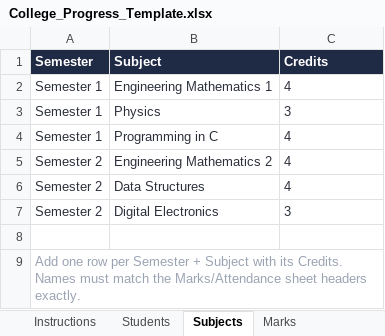
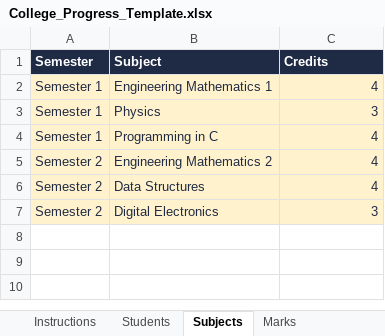
Before and after one commit to hedaprateek/report-generator, an Excel workbook: assets/templates/college/College_Progress_Template.xlsx, sheet Subjects, drawn as a sheet; values as stored, in another font and other column widths than the file's, no borders; the diff names each change by its address in the sheet, - before the commit and + after, or states it on an @@ line.

```diff
--- a/assets/templates/college/College_Progress_Template.xlsx (sheet Subjects)
+++ b/assets/templates/college/College_Progress_Template.xlsx (sheet Subjects)
-A2:C7 fill: none
+A2:C7 fill: #FFF2CC
-C2:C7 alignment: left
+C2:C7 alignment: right
-row 8: (empty)
-row 9: Add one row per Semester + Subject with its Credits. Names must match the Marks/Attendance sheet headers exactly.
```
Also changed, not shown: sheet Instructions, sheet Marks, sheet Attendance, sheet Students, assets/templates/office/Fees_Template.xlsx, assets/templates/office/Office_Roster_Template.xlsx, 23 other files.
